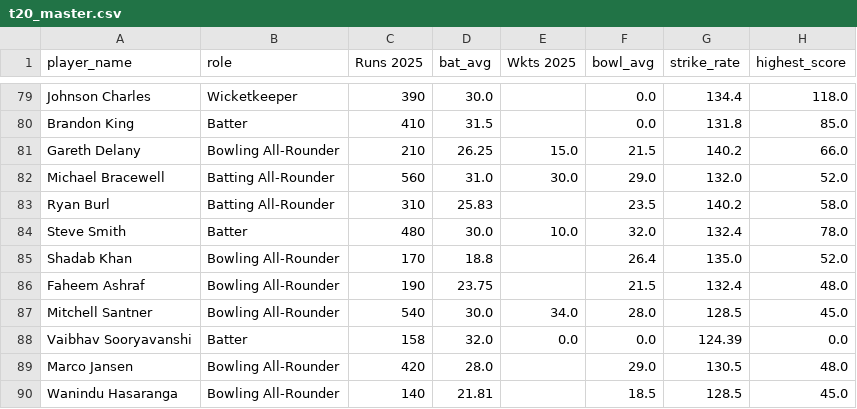
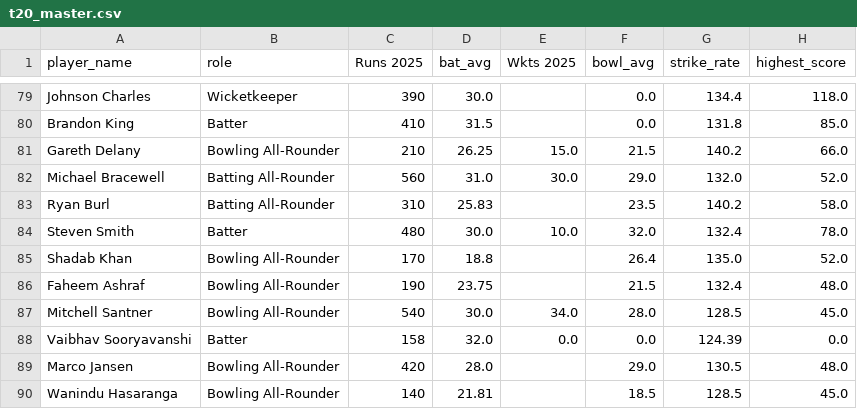
Before and after one commit to Ishad-Shyamal/R26-IT-096, a CSV file: server/microservice-3/python_ml/data/processed/t20_master.csv, drawn as a sheet; only a part is shown, gaps mark what is left out; the diff names each change by its address in the sheet, - before the commit and + after, or states it on an @@ line.

```diff
--- a/server/microservice-3/python_ml/data/processed/t20_master.csv
+++ b/server/microservice-3/python_ml/data/processed/t20_master.csv
-A84 (player_name): Steve Smith
+A84 (player_name): Steven Smith
```
Also changed, not shown: server/microservice-2/predictions/Bangladesh.csv, server/microservice-2/predictions/South Africa.csv, 3 other files.
